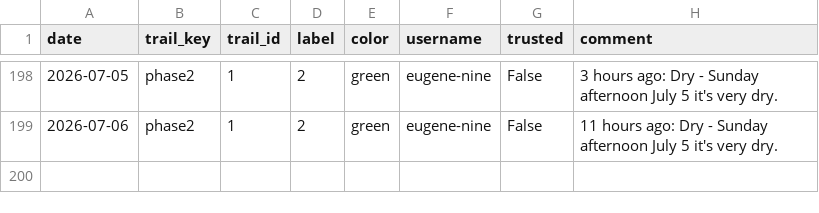
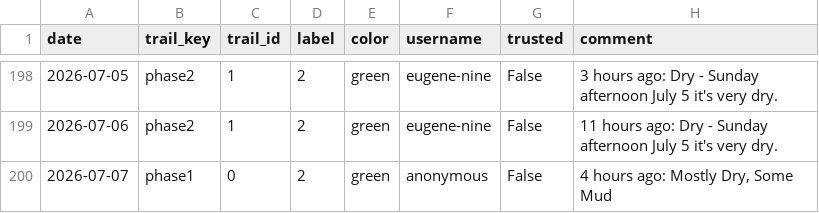
Before and after one commit to goliatham/mtb-trail-conditions-predictor, a CSV file: data/mtb_scrape_raw.csv, drawn as a sheet; only a part is shown, gaps mark what is left out; the diff names each change by its address in the sheet, - before the commit and + after, or states it on an @@ line.

```diff
--- a/data/mtb_scrape_raw.csv
+++ b/data/mtb_scrape_raw.csv
+row 200: 2026-07-07 | phase1 | 0 | 2 | green | anonymous | False | 4 hours ago: Mostly Dry, Some Mud
```
Also changed, not shown: 3 other files.
